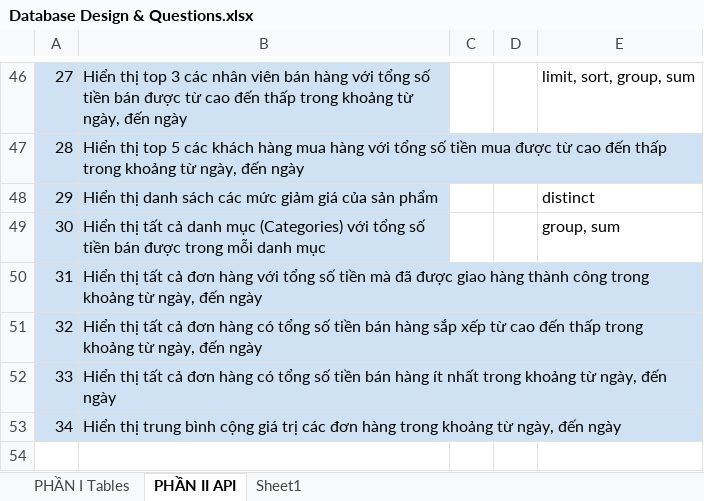
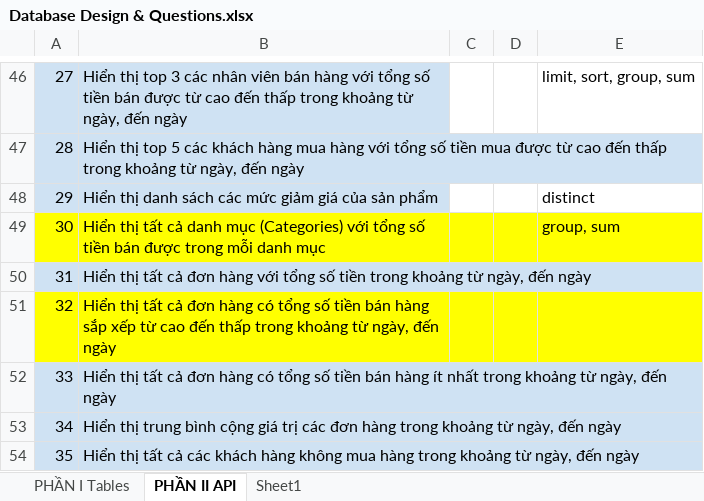
Before and after one commit to trinhphuongdesigner/batch-2-nodejs, an Excel workbook: Database Design & Questions.xlsx, sheet PHẦN II API, drawn as a sheet; only a part is shown, gaps mark what is left out; values as stored, in another font and other column widths than the file's, no borders; the diff names each change by its address in the sheet, - before the commit and + after, or states it on an @@ line.

Commit message:
add question 35

```diff
--- a/Database Design & Questions.xlsx (sheet PHẦN II API)
+++ b/Database Design & Questions.xlsx (sheet PHẦN II API)
-A49:B49 fill: #CFE2F3
+A49:B49 fill: #FFFF00
-C49:E49 fill: none
+C49:E49 fill: #FFFF00
-B50: …số tiền mà đã được giao hàng thành công trong khoảng…
+B50: …số tiền trong khoảng…
-A51:B51 fill: #CFE2F3
+A51:B51 fill: #FFFF00
-C51:E51 fill: none
+C51:E51 fill: #FFFF00
+row 54: 35 | Hiển thị tất cả các khách hàng không mua hàng trong khoảng từ ngày, đến ngày
```
Also changed, not shown: 2 other files.
